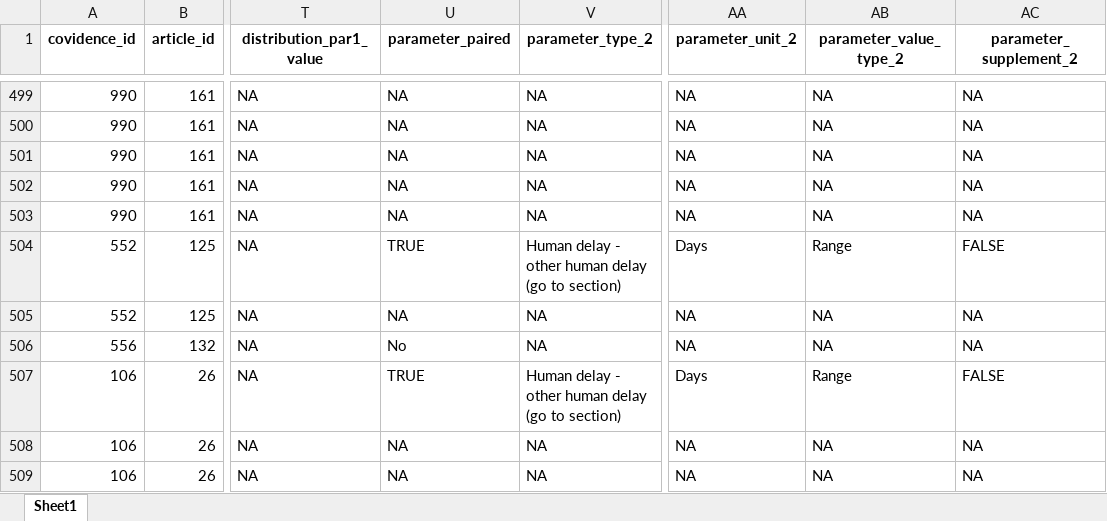
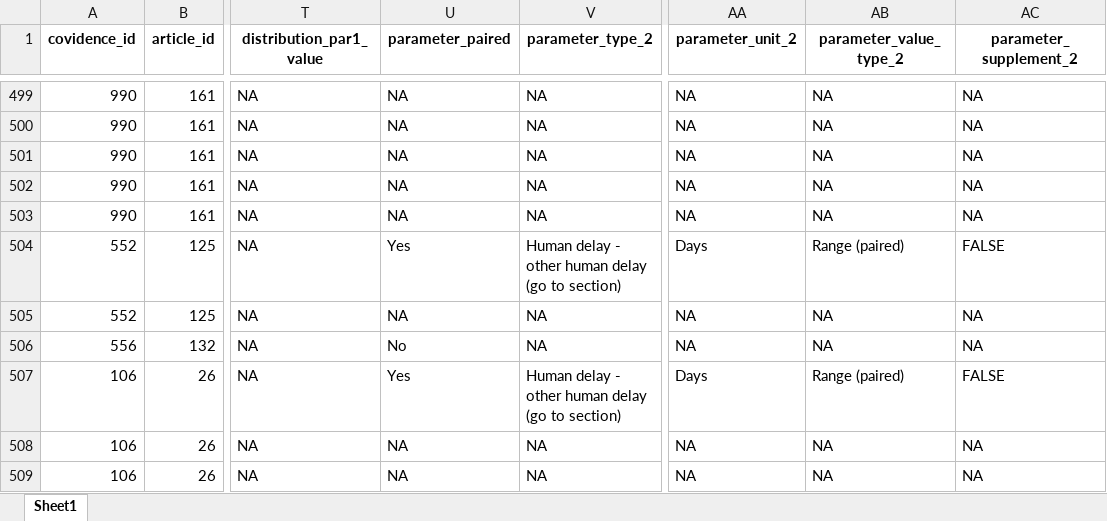
Before and after one commit to mrc-ide/priority-pathogens, an Excel workbook: src/db_compilation_orov/inputs/parameters_orov.xlsx, sheet Sheet1, drawn as a sheet; only a part is shown, gaps mark what is left out; values as stored, in another font and other column widths than the file's, no borders; charts and pictures not drawn; the diff covers the shown part only; the diff names each change by its address in the sheet, - before the commit and + after, or states it on an @@ line.

Commit message:
Updates params - IQR & estimated param fix
- Removes gamma from dist and adds a note instead, since can't provide
  shape and scale and params not necessarily from a Gamma

```diff
--- a/src/db_compilation_orov/inputs/parameters_orov.xlsx (sheet Sheet1)
+++ b/src/db_compilation_orov/inputs/parameters_orov.xlsx (sheet Sheet1)
-U504 (parameter_paired): TRUE
+U504 (parameter_paired): Yes
-AB504 (parameter_value_type_2): Range
+AB504 (parameter_value_type_2): Range (paired)
-U507 (parameter_paired): TRUE
+U507 (parameter_paired): Yes
-AB507 (parameter_value_type_2): Range
+AB507 (parameter_value_type_2): Range (paired)
```
Also changed, not shown: 99 edited cells and cell formats elsewhere in this sheet, charts or pictures.
